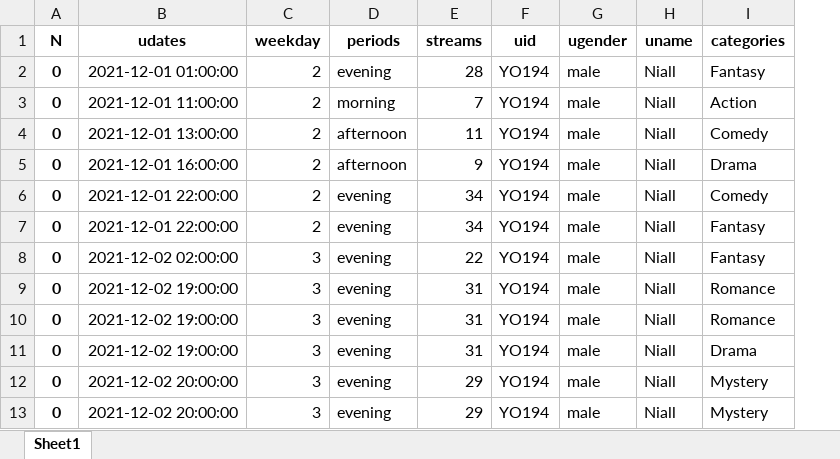
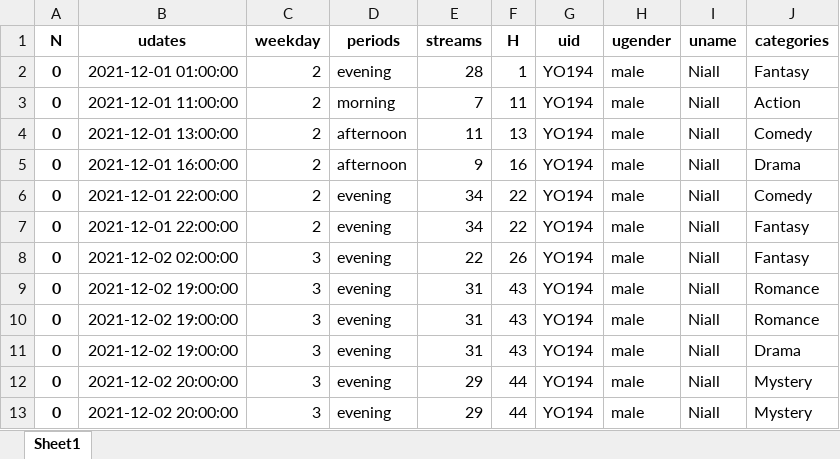
Before and after one commit to Mantvydas-data/Programming-for-DA-2021-Proj, an Excel workbook: data/finaldata1.xlsx, sheet Sheet1, drawn as a sheet; only a part is shown; values as stored, in another font and other column widths than the file's, no borders; the diff names each change by its address in the sheet, - before the commit and + after, or states it on an @@ line.

```diff
--- a/data/finaldata1.xlsx (sheet Sheet1)
+++ b/data/finaldata1.xlsx (sheet Sheet1)
+column F (H), rows 2-13: 1 | 11 | 13 | 16 | 22 | 22 | 26 | 43 | 43 | 43 | 44 | 44
```
Also changed, not shown: 1 other file.
